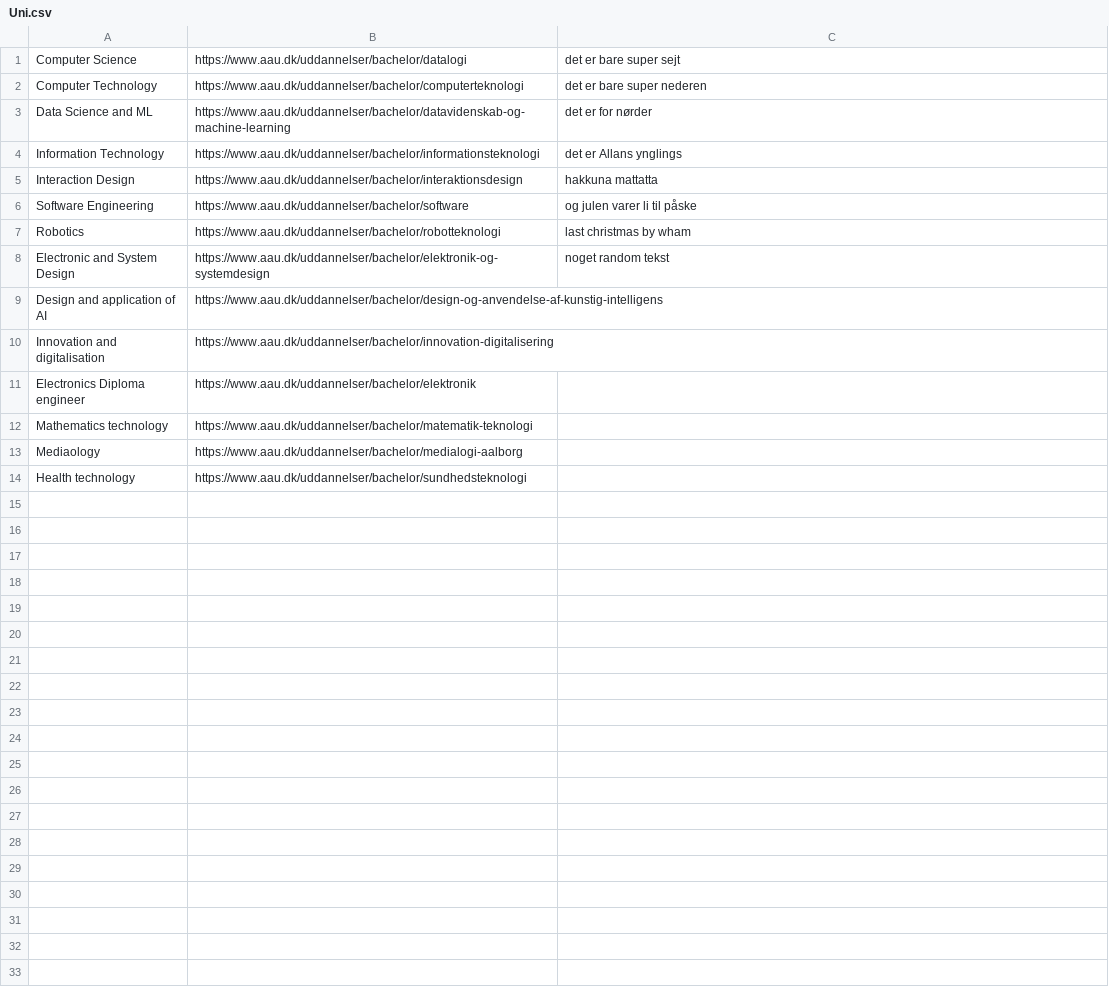
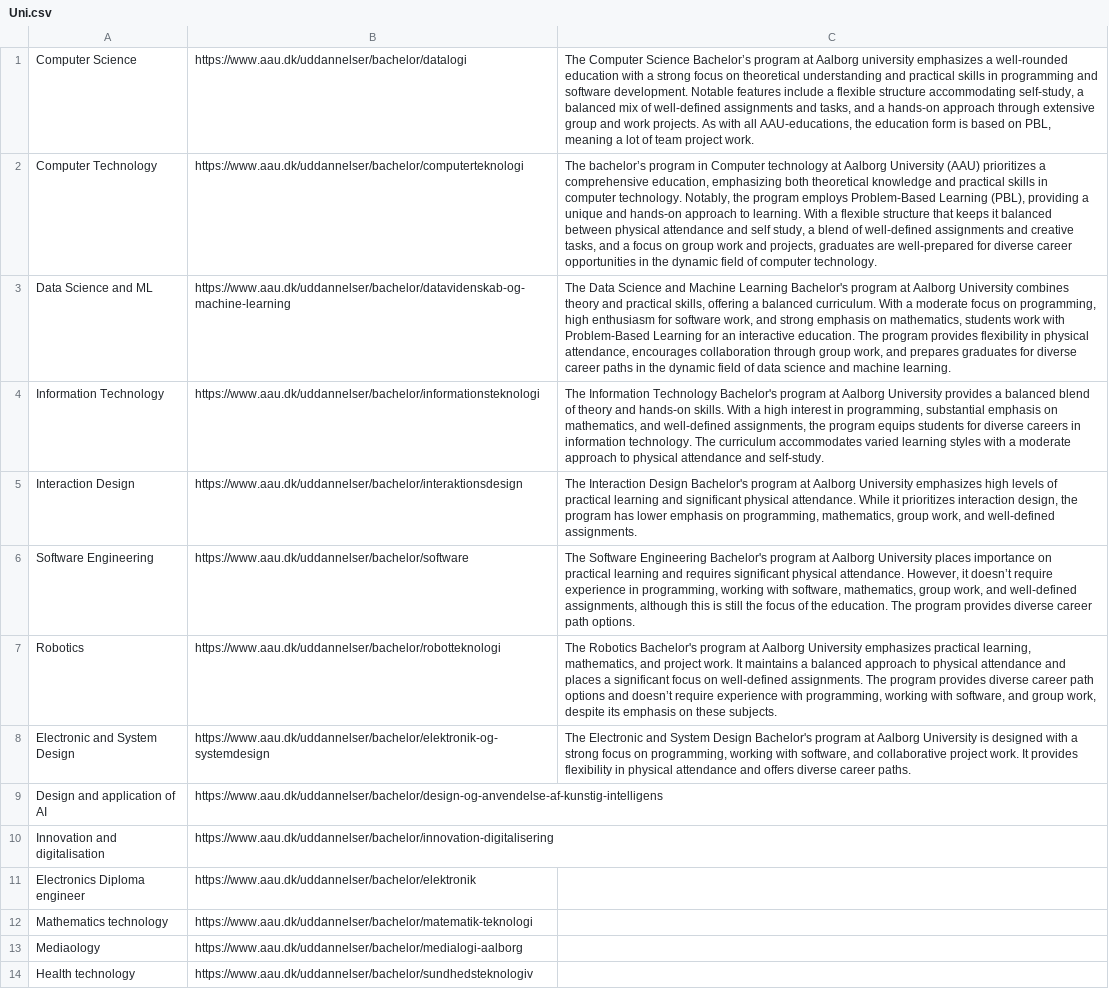
Before and after one commit to h0bbitten/STUDYMAPv2, a CSV file: Databases/Uni.csv, drawn as a sheet; the diff names each change by its address in the sheet, - before the commit and + after, or states it on an @@ line.

Commit message:
længere tekst til ting

```diff
--- a/Databases/Uni.csv
+++ b/Databases/Uni.csv
-C1: det er bare super sejt
+C1: The Computer Science Bachelor’s program at Aalborg university emphasizes a well-rounded education with a strong focus on theoretical understanding and practical skills in programming and software development. Notable features include a flexible structure accommodating self-study, a balanced mix of well-defined assignments and tasks, and a hands-on approach through extensive group and work projects. As with all AAU-educations, the education form is based on PBL, meaning a lot of team project work.
-C2: det er bare super nederen
+C2: The bachelor’s program in Computer technology at Aalborg University (AAU) prioritizes a comprehensive education, emphasizing both theoretical knowledge and practical skills in computer technology. Notably, the program employs Problem-Based Learning (PBL), providing a unique and hands-on approach to learning. With a flexible structure that keeps it balanced between physical attendance and self study, a blend of well-defined assignments and creative tasks, and a focus on group work and projects, graduates are well-prepared for diverse career opportunities in the dynamic field of computer technology.
-C3: det er for nørder
+C3: The Data Science and Machine Learning Bachelor's program at Aalborg University combines theory and practical skills, offering a balanced curriculum. With a moderate focus on programming, high enthusiasm for software work, and strong emphasis on mathematics, students work with Problem-Based Learning for an interactive education. The program provides flexibility in physical attendance, encourages collaboration through group work, and prepares graduates for diverse career paths in the dynamic field of data science and machine learning.
-C4: det er Allans ynglings
+C4: The Information Technology Bachelor's program at Aalborg University provides a balanced blend of theory and hands-on skills. With a high interest in programming, substantial emphasis on mathematics, and well-defined assignments, the program equips students for diverse careers in information technology. The curriculum accommodates varied learning styles with a moderate approach to physical attendance and self-study.
-C5: hakkuna mattatta
+C5: The Interaction Design Bachelor's program at Aalborg University emphasizes high levels of practical learning and significant physical attendance. While it prioritizes interaction design, the program has lower emphasis on programming, mathematics, group work, and well-defined assignments.
-C6: og julen varer li til påske
+C6: The Software Engineering Bachelor's program at Aalborg University places importance on practical learning and requires significant physical attendance. However, it doesn’t require experience in programming, working with software, mathematics, group work, and well-defined assignments, although this is still the focus of the education. The program provides diverse career path options.
-C7: last christmas by wham
+C7: The Robotics Bachelor's program at Aalborg University emphasizes practical learning, mathematics, and project work. It maintains a balanced approach to physical attendance and places a significant focus on well-defined assignments. The program provides diverse career path options and doesn’t require experience with programming, working with software, and group work, despite its emphasis on these subjects.
-C8: noget random tekst
+C8: The Electronic and System Design Bachelor's program at Aalborg University is designed with a strong focus on programming, working with software, and collaborative project work. It provides flexibility in physical attendance and offers diverse career paths.
-B14: https://www.aau.dk/uddannelser/bachelor/sundhedsteknologi
+B14: https://www.aau.dk/uddannelser/bachelor/sundhedsteknologiv
```
Also changed, not shown: Databases/Users/Users.csv.
